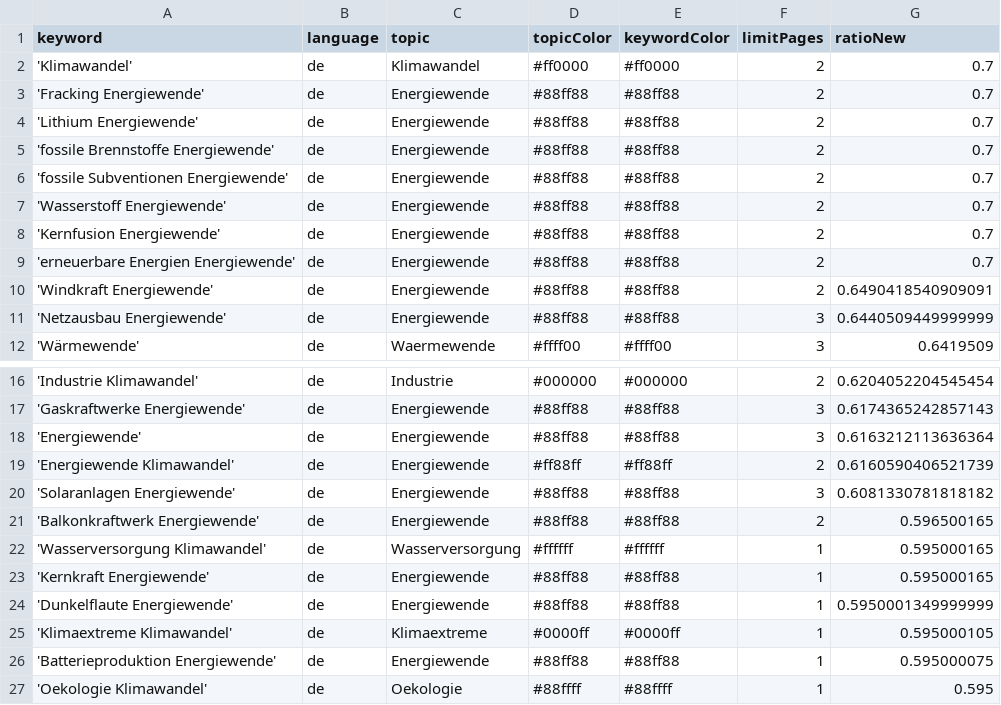
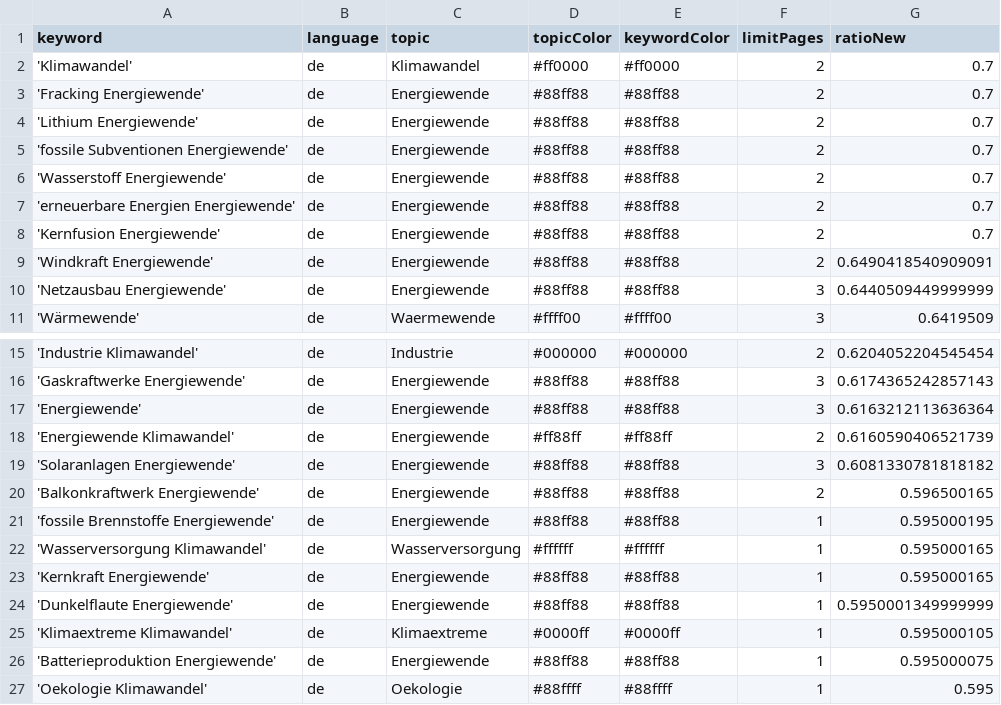
Before and after one commit to daschu83-news/climateIsComing, a CSV file: keywords.csv, drawn as a sheet; only a part is shown, gaps mark what is left out.

Commit message:
Commit from GitHub Actions (harvest:0.0)

```diff
--- a/keywords.csv
+++ b/keywords.csv
@@ -4,7 +4,6 @@ keyword,language,topic,topicColor,keywordColor,limitPages,ratioNew
 'Lithium Energiewende',de,Energiewende,#88ff88,#88ff88,2,0.7
-'fossile Brennstoffe Energiewende',de,Energiewende,#88ff88,#88ff88,2,0.7
 'fossile Subventionen Energiewende',de,Energiewende,#88ff88,#88ff88,2,0.7
 'Wasserstoff Energiewende',de,Energiewende,#88ff88,#88ff88,2,0.7
+'erneuerbare Energien Energiewende',de,Energiewende,#88ff88,#88ff88,2,0.7
 'Kernfusion Energiewende',de,Energiewende,#88ff88,#88ff88,2,0.7
-'erneuerbare Energien Energiewende',de,Energiewende,#88ff88,#88ff88,2,0.7
 'Windkraft Energiewende',de,Energiewende,#88ff88,#88ff88,2,0.6490418540909091
@@ -21,2 +20,3 @@ keyword,language,topic,topicColor,keywordColor,limitPages,ratioNew
 'Balkonkraftwerk Energiewende',de,Energiewende,#88ff88,#88ff88,2,0.596500165
+'fossile Brennstoffe Energiewende',de,Energiewende,#88ff88,#88ff88,1,0.595000195
 'Wasserversorgung Klimawandel',de,Wasserversorgung,#ffffff,#ffffff,1,0.595000165
```
